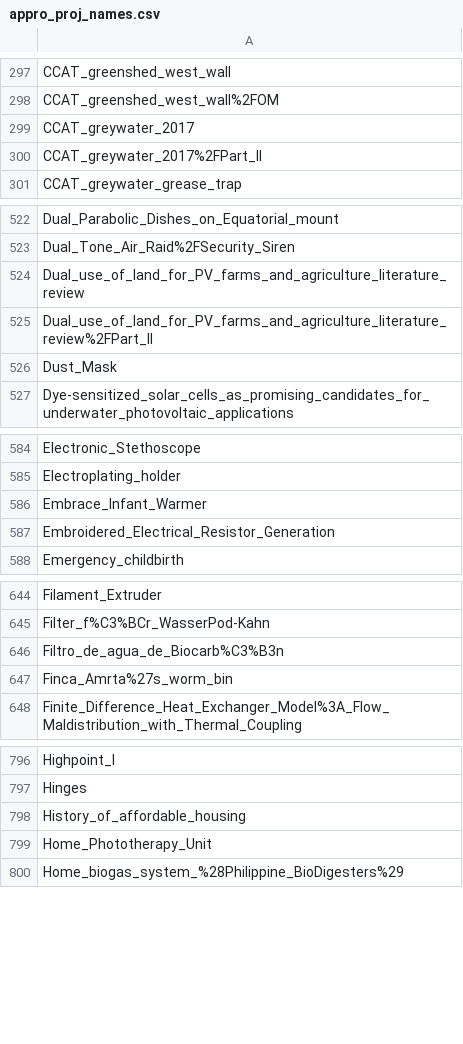
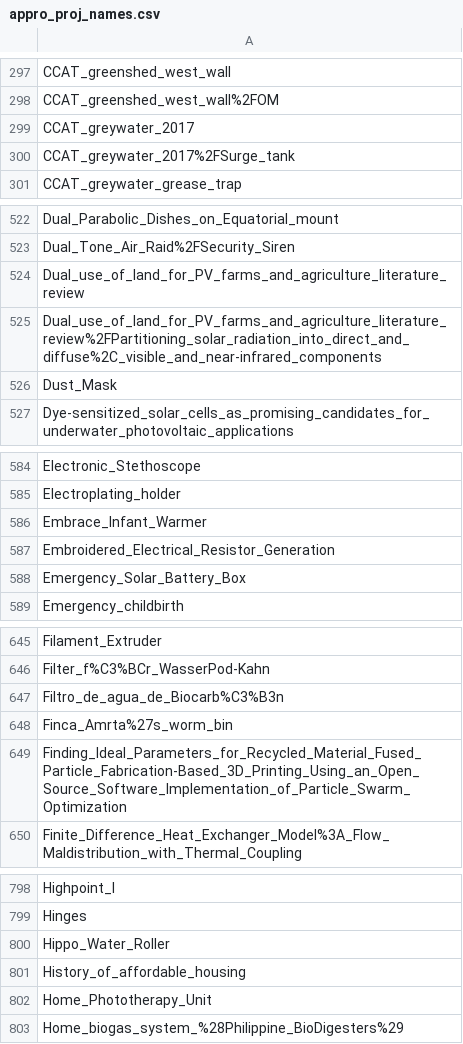
Before and after one commit to OPEN-NEXT/LOSH-Appropedia-Scraper, a CSV file: appro_proj_names.csv, drawn as a sheet; only a part is shown, gaps mark what is left out; the diff covers the shown part only.

```diff
--- a/appro_proj_names.csv
+++ b/appro_proj_names.csv
@@ -299,3 +299,3 @@ CCAT_greenshed_west_wall%2FOM
 CCAT_greywater_2017
-CCAT_greywater_2017%2FPart_II
+CCAT_greywater_2017%2FSurge_tank
 CCAT_greywater_grease_trap
@@ -524,3 +524,3 @@ Dual_Tone_Air_Raid%2FSecurity_Siren
 Dual_use_of_land_for_PV_farms_and_agriculture_literature_review
-Dual_use_of_land_for_PV_farms_and_agriculture_literature_review%2FPart_II
+Dual_use_of_land_for_PV_farms_and_agriculture_literature_review%2FPartitioning_solar_radiation_into_direct_and_diffuse%2C_visible_and_near-infrared_components
 Dust_Mask
@@ -587,2 +587,3 @@ Embrace_Infant_Warmer
 Embroidered_Electrical_Resistor_Generation
+Emergency_Solar_Battery_Box
 Emergency_childbirth
@@ -647,2 +648,3 @@ Filtro_de_agua_de_Biocarb%C3%B3n
 Finca_Amrta%27s_worm_bin
+Finding_Ideal_Parameters_for_Recycled_Material_Fused_Particle_Fabrication-Based_3D_Printing_Using_an_Open_Source_Software_Implementation_of_Particle_Swarm_Optimization
 Finite_Difference_Heat_Exchanger_Model%3A_Flow_Maldistribution_with_Thermal_Coupling
@@ -797,2 +799,3 @@ Highpoint_I
 Hinges
+Hippo_Water_Roller
 History_of_affordable_housing
```
Also changed, not shown: 2 added rows, 5 removed rows and 1 edited cell elsewhere in this file, appro_yaml_urls.csv, 1 other file.
